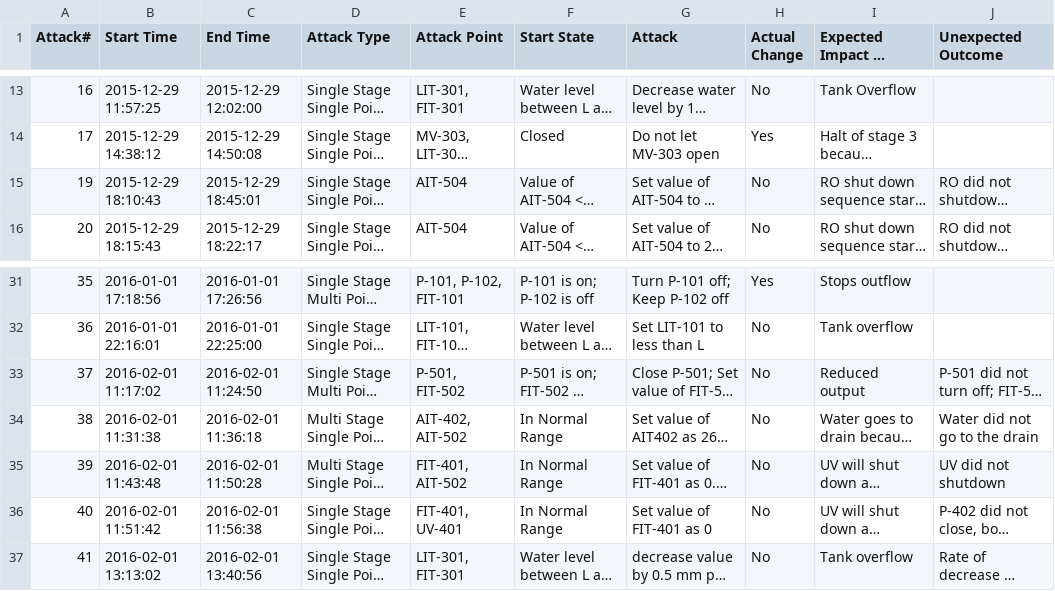
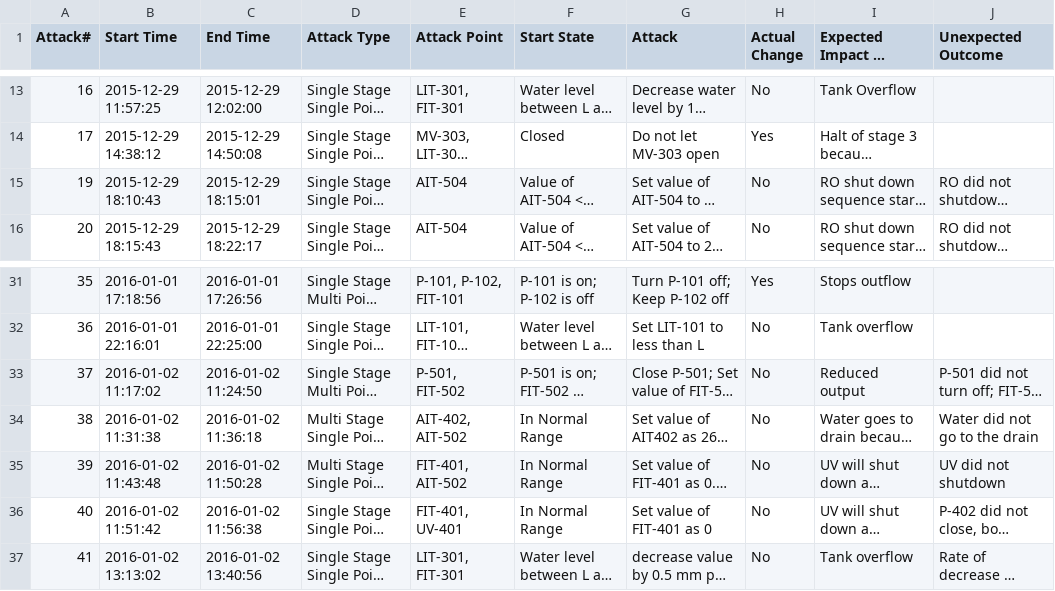
Before and after one commit to dbodenghien/SWaT_Analysis_TFE, a CSV file: attacks_list_df.csv, drawn as a sheet; only a part is shown, gaps mark what is left out; long unchanged cells end in …; the diff names each change by its address in the sheet, - before the commit and + after, or states it on an @@ line.

```diff
--- a/attacks_list_df.csv
+++ b/attacks_list_df.csv
-C15 (End Time): 2015-12-29 18:45:01
+C15 (End Time): 2015-12-29 18:15:01
-B33 (Start Time): 2016-02-01 11:17:02
+B33 (Start Time): 2016-01-02 11:17:02
-C33 (End Time): 2016-02-01 11:24:50
+C33 (End Time): 2016-01-02 11:24:50
-B34 (Start Time): 2016-02-01 11:31:38
+B34 (Start Time): 2016-01-02 11:31:38
-C34 (End Time): 2016-02-01 11:36:18
+C34 (End Time): 2016-01-02 11:36:18
-B35 (Start Time): 2016-02-01 11:43:48
+B35 (Start Time): 2016-01-02 11:43:48
-C35 (End Time): 2016-02-01 11:50:28
+C35 (End Time): 2016-01-02 11:50:28
-B36 (Start Time): 2016-02-01 11:51:42
+B36 (Start Time): 2016-01-02 11:51:42
-C36 (End Time): 2016-02-01 11:56:38
+C36 (End Time): 2016-01-02 11:56:38
-B37 (Start Time): 2016-02-01 13:13:02
+B37 (Start Time): 2016-01-02 13:13:02
-C37 (End Time): 2016-02-01 13:40:56
+C37 (End Time): 2016-01-02 13:40:56
```
Also changed, not shown: 1 other file.
